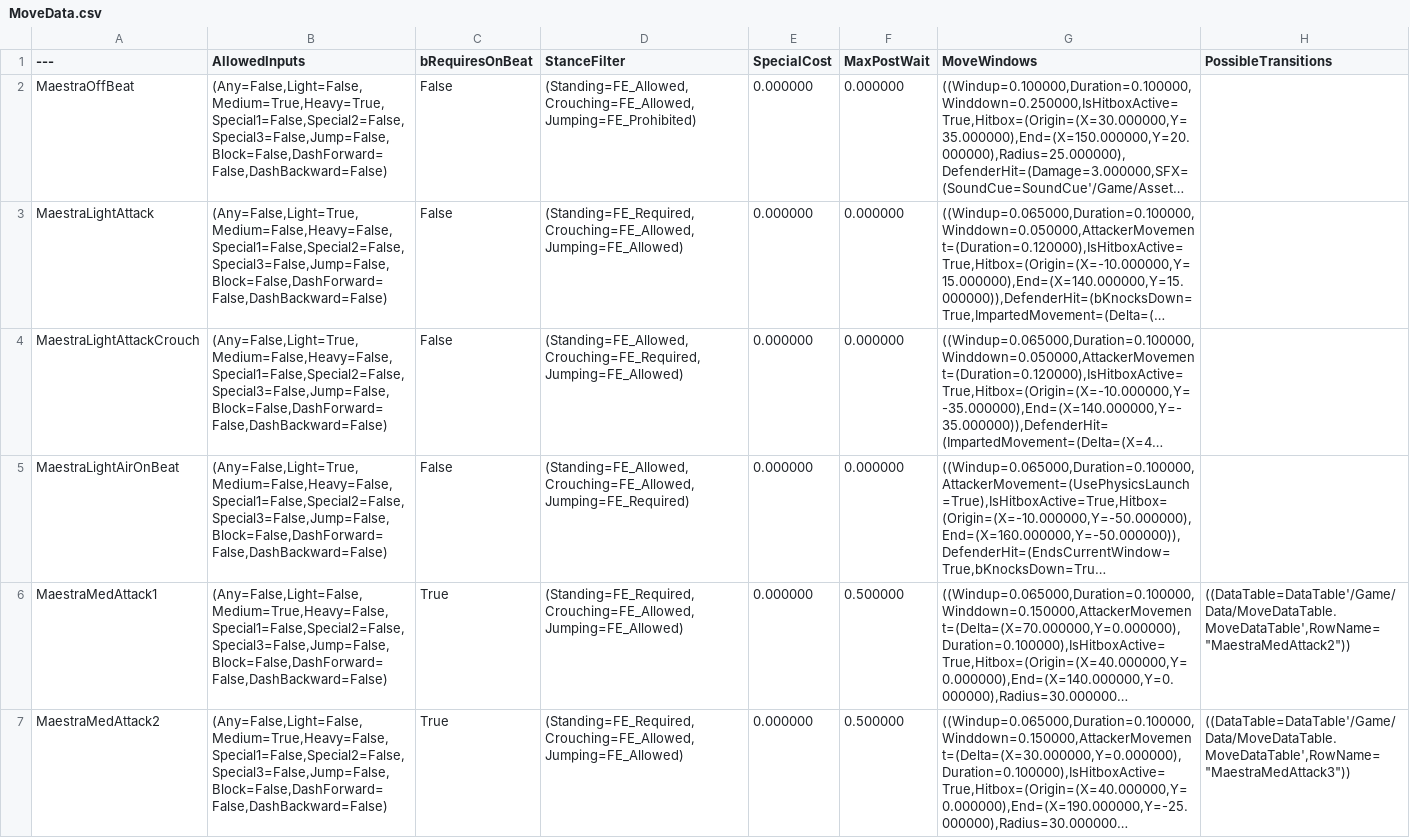
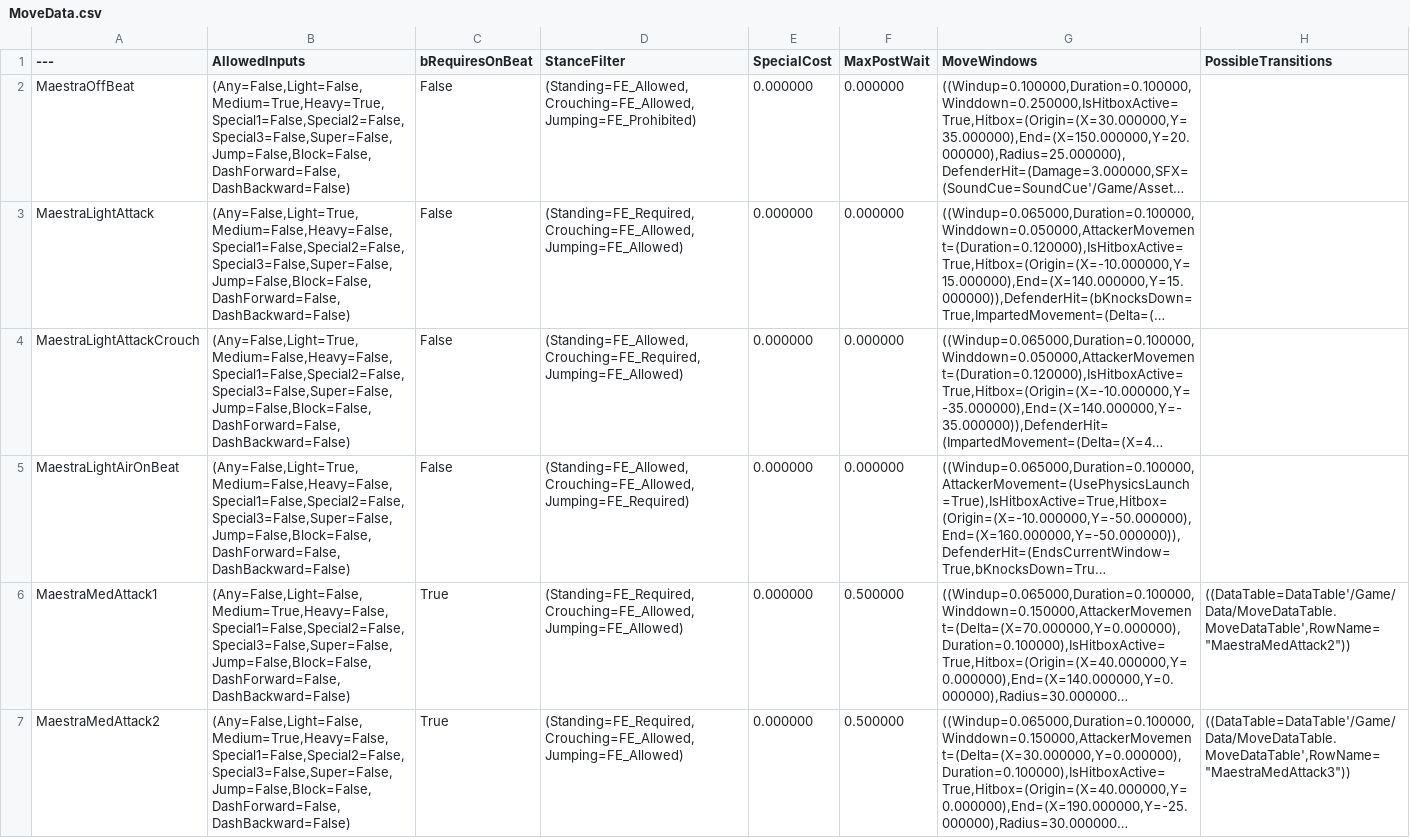
Before and after one commit to BYUGames/BeatBoxers, a CSV file: Content/Data/MoveData.csv, drawn as a sheet; only a part is shown; long unchanged cells end in …; the diff covers the shown part only; the diff names each change by its address in the sheet, - before the commit and + after, or states it on an @@ line.

Commit message:
made super attack a rhythm that plays after the first attack connects played small musical piece when rhythm is performed removed ceiling collision

```diff
--- a/Content/Data/MoveData.csv
+++ b/Content/Data/MoveData.csv
-B2 (AllowedInputs): (Any=False,Light=False,Medium=True,Heavy=True,Special1=False,Special2=False,Special3=False,Jump=False,Block=False,DashForward=False,DashBackward=False)
+B2 (AllowedInputs): (Any=False,Light=False,Medium=True,Heavy=True,Special1=False,Special2=False,Special3=False,Super=False,Jump=False,Block=False,DashForward=False,DashBackward=False)
-B3:B5 (AllowedInputs): (Any=False,Light=True,Medium=False,Heavy=False,Special1=False,Special2=False,Special3=False,Jump=False,Block=False,DashForward=False,DashBackward=False)
+B3:B5 (AllowedInputs): (Any=False,Light=True,Medium=False,Heavy=False,Special1=False,Special2=False,Special3=False,Super=False,Jump=False,Block=False,DashForward=False,DashBackward=False)
-B6:B7 (AllowedInputs): (Any=False,Light=False,Medium=True,Heavy=False,Special1=False,Special2=False,Special3=False,Jump=False,Block=False,DashForward=False,DashBackward=False)
+B6:B7 (AllowedInputs): (Any=False,Light=False,Medium=True,Heavy=False,Special1=False,Special2=False,Special3=False,Super=False,Jump=False,Block=False,DashForward=False,DashBackward=False)
```
Also changed, not shown: 17 edited cells elsewhere in this file, 5 other files.
